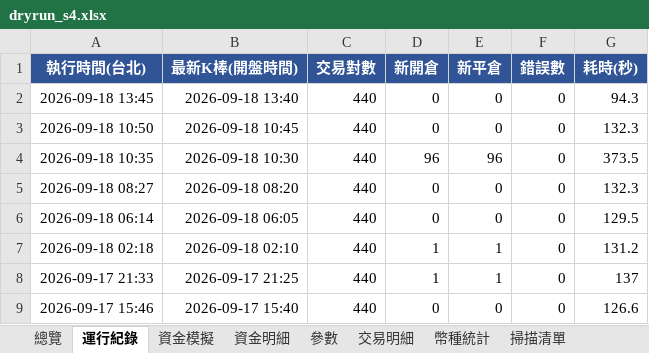
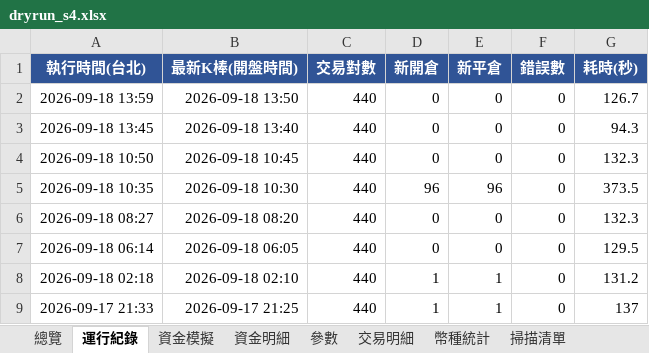
Before and after one commit to timzen43210/Crypto_Trader, an Excel workbook: output/dryrun_s4.xlsx, sheet 運行紀錄, drawn as a sheet; only a part is shown; the shorter side is filled out with more unchanged rows; values as stored, in another font and other column widths than the file's, no borders; the diff names each change by its address in the sheet, - before the commit and + after, or states it on an @@ line.

```diff
--- a/output/dryrun_s4.xlsx (sheet 運行紀錄)
+++ b/output/dryrun_s4.xlsx (sheet 運行紀錄)
+row 2: 2026-09-18 13:59 | 2026-09-18 13:50 | 440 | 0 | 0 | 0 | 126.7
```
Also changed, not shown: sheet 參數, sheet 總覽, output/dryrun_rev.xlsx, output/dryrun_rev_wide.xlsx, 3 other files.
